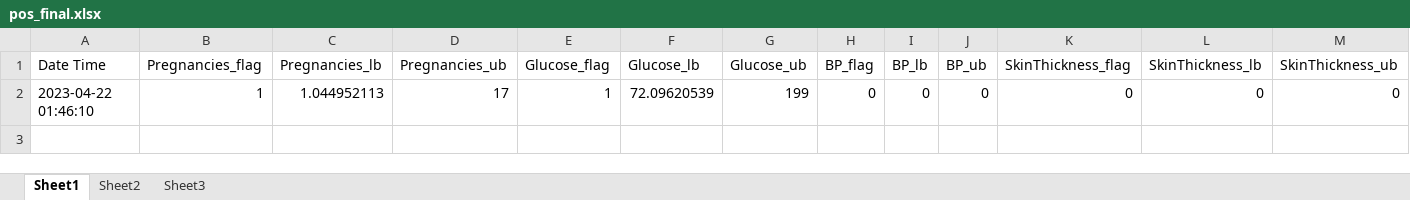
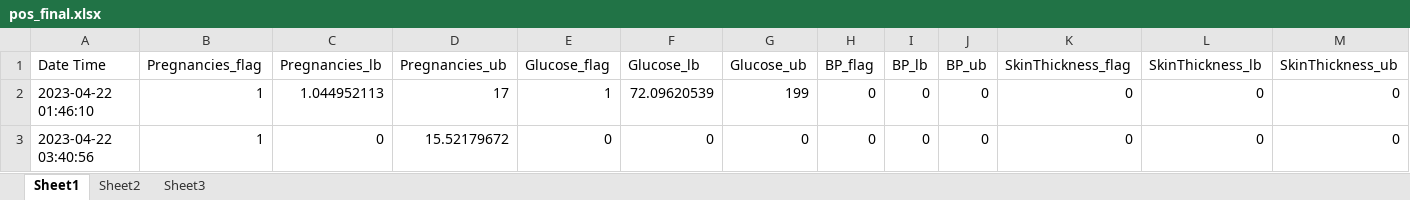
Before and after one commit to anmolk11/SM-RuleMiner, an Excel workbook: Working code/Logs/pos_final.xlsx, sheet Sheet1, drawn as a sheet; only a part is shown; values as stored, in another font and other column widths than the file's, no borders; rows hold the shown columns only; the diff names each change by its address in the sheet, - before the commit and + after, or states it on an @@ line.

```diff
--- a/Working code/Logs/pos_final.xlsx (sheet Sheet1)
+++ b/Working code/Logs/pos_final.xlsx (sheet Sheet1)
+row 3: 2023-04-22 03:40:56 | 1 | 0 | 15.52179672 | 0 | 0 | 0 | 0 | 0 | 0 | 0 | 0 | 0
```
Also changed, not shown: Working code/Logs/neg_final.xlsx, Working code/Logs/neg_picked.xlsx, 3 other files.
